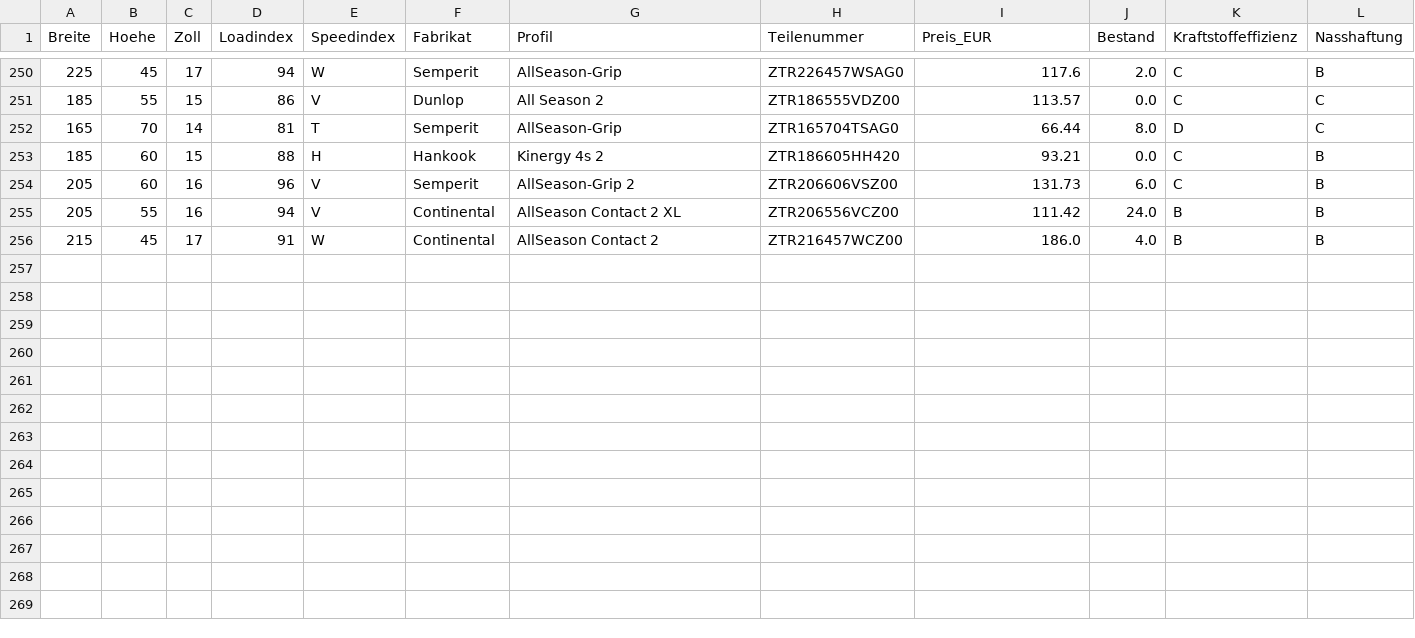
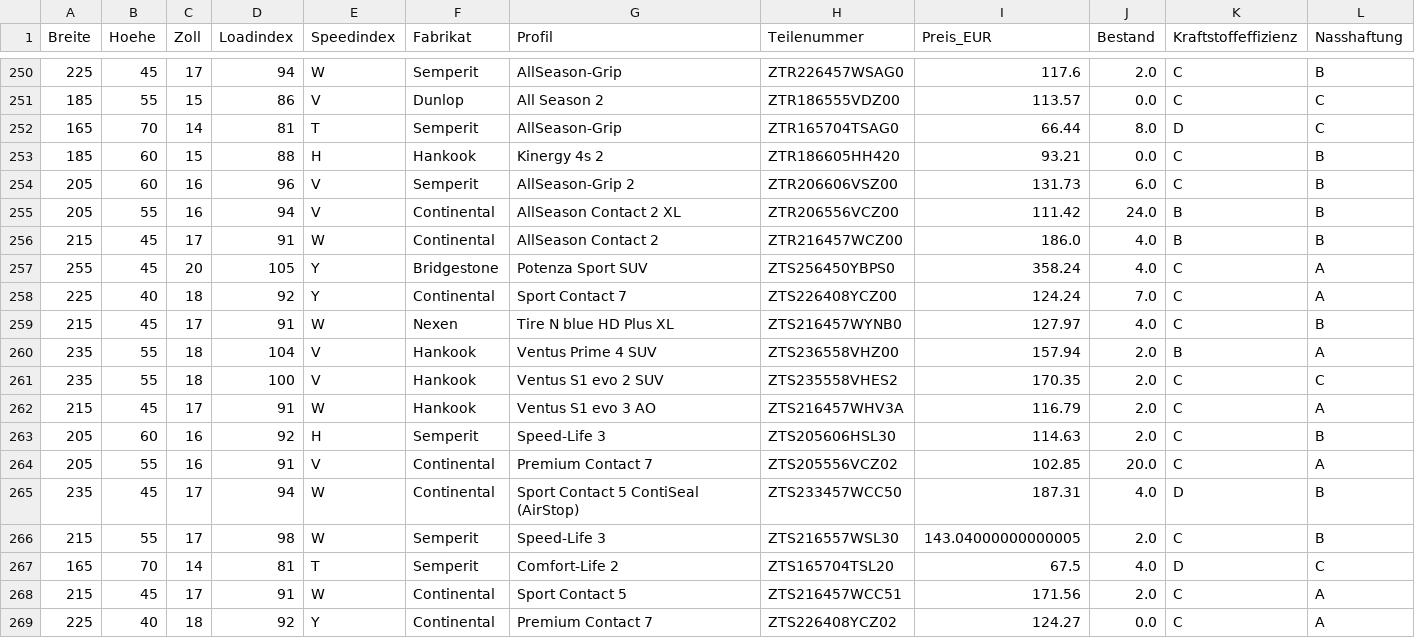
Before and after one commit to JuLeyKa/master-tires-online, a CSV file: data/Ramsperger_Winterreifen_20250826_160010.csv, drawn as a sheet; only a part is shown, gaps mark what is left out; rows hold the shown columns only; the diff names each change by its address in the sheet, - before the commit and + after, or states it on an @@ line.

```diff
--- a/data/Ramsperger_Winterreifen_20250826_160010.csv
+++ b/data/Ramsperger_Winterreifen_20250826_160010.csv
+row 257: 255 | 45 | 20 | 105 | Y | Bridgestone | Potenza Sport SUV | ZTS256450YBPS0 | 358.24 | 4.0 | C | A
+row 258: 225 | 40 | 18 | 92 | Y | Continental | Sport Contact 7 | ZTS226408YCZ00 | 124.24 | 7.0 | C | A
+row 259: 215 | 45 | 17 | 91 | W | Nexen | Tire N blue HD Plus XL | ZTS216457WYNB0 | 127.97 | 4.0 | C | B
+row 260: 235 | 55 | 18 | 104 | V | Hankook | Ventus Prime 4 SUV | ZTS236558VHZ00 | 157.94 | 2.0 | B | A
+row 261: 235 | 55 | 18 | 100 | V | Hankook | Ventus S1 evo 2 SUV | ZTS235558VHES2 | 170.35 | 2.0 | C | C
+row 262: 215 | 45 | 17 | 91 | W | Hankook | Ventus S1 evo 3 AO | ZTS216457WHV3A | 116.79 | 2.0 | C | A
+row 263: 205 | 60 | 16 | 92 | H | Semperit | Speed-Life 3 | ZTS205606HSL30 | 114.63 | 2.0 | C | B
+row 264: 205 | 55 | 16 | 91 | V | Continental | Premium Contact 7 | ZTS205556VCZ02 | 102.85 | 20.0 | C | A
+row 265: 235 | 45 | 17 | 94 | W | Continental | Sport Contact 5 ContiSeal (AirStop) | ZTS233457WCC50 | 187.31 | 4.0 | D | B
+row 266: 215 | 55 | 17 | 98 | W | Semperit | Speed-Life 3 | ZTS216557WSL30 | 143.04000000000005 | 2.0 | C | B
+row 267: 165 | 70 | 14 | 81 | T | Semperit | Comfort-Life 2 | ZTS165704TSL20 | 67.5 | 4.0 | D | C
+row 268: 215 | 45 | 17 | 91 | W | Continental | Sport Contact 5 | ZTS216457WCC51 | 171.56 | 2.0 | C | A
+row 269: 225 | 40 | 18 | 92 | Y | Continental | Premium Contact 7 | ZTS226408YCZ02 | 124.27 | 0.0 | C | A
```
